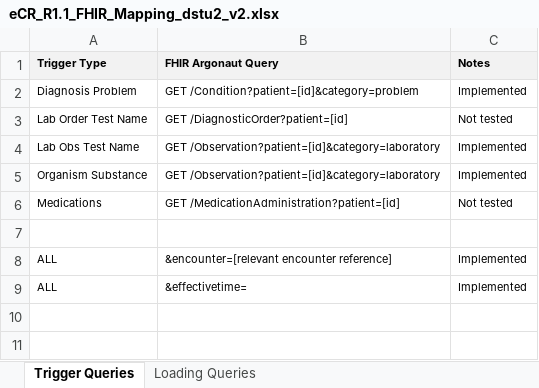
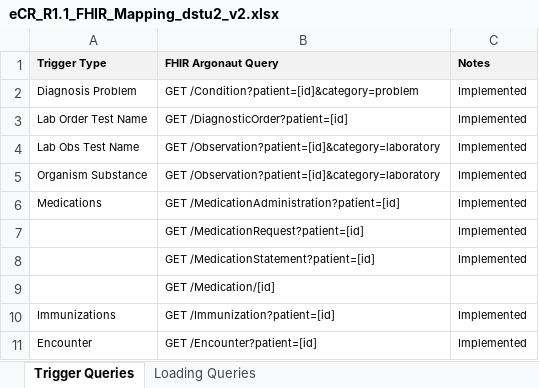
Before and after one commit to drajer-health/eCRNow, an Excel workbook: documents/eCR_R1.1_FHIR_Mapping_dstu2_v2.xlsx, sheet Trigger Queries, drawn as a sheet; values as stored, in another font and other column widths than the file's, no borders; removed rows and columns are numbered as before the commit, all else as after; the diff names each change by its address in the sheet, - before the commit and + after, or states it on an @@ line.

Commit message:
Updated documentation for R4 queries.

```diff
--- a/documents/eCR_R1.1_FHIR_Mapping_dstu2_v2.xlsx (sheet Trigger Queries)
+++ b/documents/eCR_R1.1_FHIR_Mapping_dstu2_v2.xlsx (sheet Trigger Queries)
-C3 (Notes): Not tested
+C3 (Notes): Implemented
-C6 (Notes): Not tested
+C6 (Notes): Implemented
-row 7: (empty)
+row 7:  | GET /MedicationRequest?patient=[id] | Implemented
-row 8: ALL | &encounter=[relevant encounter reference] | Implemented
-row 9: ALL | &effectivetime= | Implemented
+row 8:  | GET /MedicationStatement?patient=[id] | Implemented
+row 9:  | GET /Medication/[id]
+row 10: Immunizations | GET /Immunization?patient=[id] | Implemented
+row 11: Encounter | GET /Encounter?patient=[id] | Implemented
```
Also changed, not shown: sheet Loading Queries.
